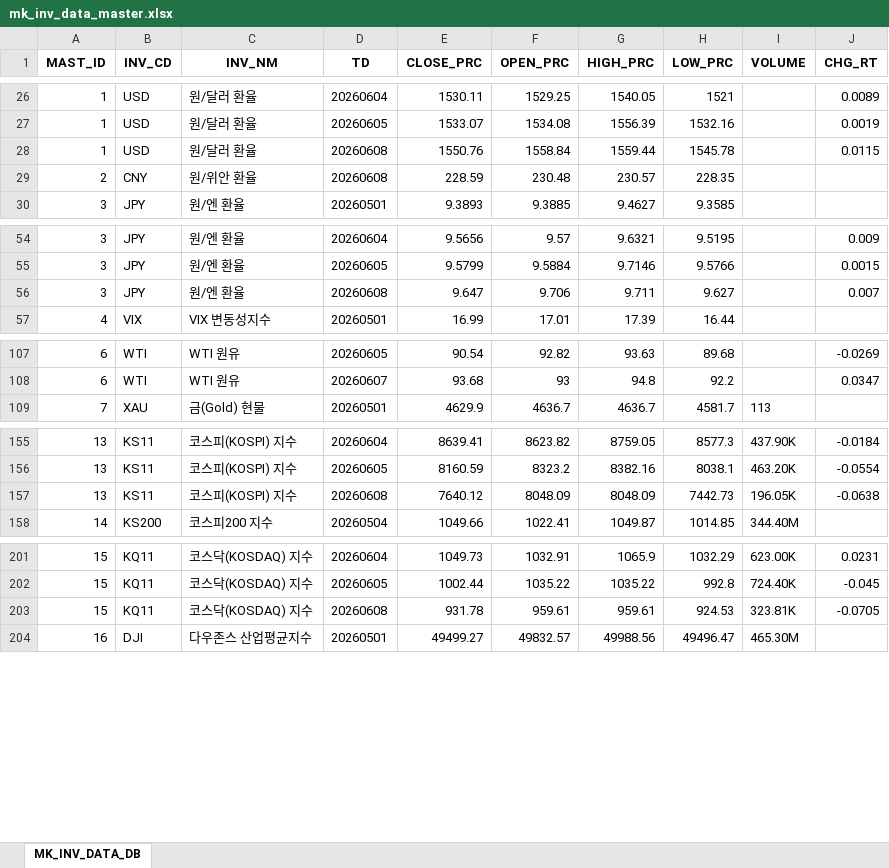
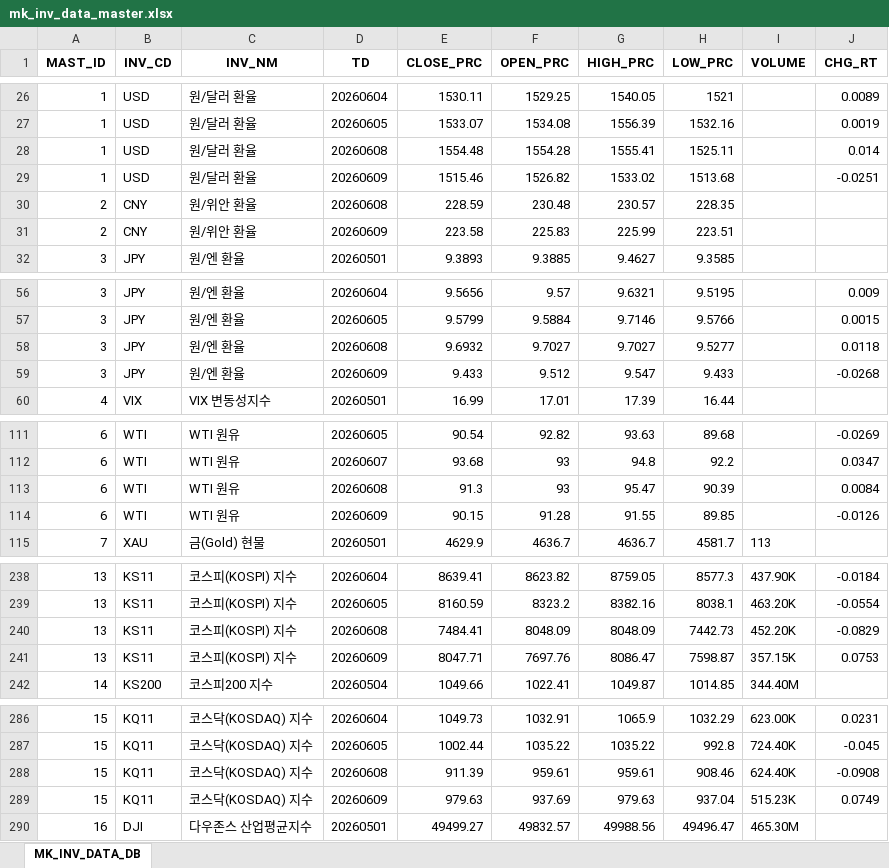
Before and after one commit to chsbjh-ops/mk-inv-ingest, an Excel workbook: data/mk_inv_data_master.xlsx, sheet MK_INV_DATA_DB, drawn as a sheet; only a part is shown, gaps mark what is left out; values as stored, in another font and other column widths than the file's, no borders; addresses are those after the commit; the diff covers the shown part only; the diff names each change by its address in the sheet, - before the commit and + after, or states it on an @@ line.

```diff
--- a/data/mk_inv_data_master.xlsx (sheet MK_INV_DATA_DB)
+++ b/data/mk_inv_data_master.xlsx (sheet MK_INV_DATA_DB)
-E28 (CLOSE_PRC): 1550.76
+E28 (CLOSE_PRC): 1554.48
-F28 (OPEN_PRC): 1558.84
+F28 (OPEN_PRC): 1554.28
-G28 (HIGH_PRC): 1559.44
+G28 (HIGH_PRC): 1555.41
-H28 (LOW_PRC): 1545.78
+H28 (LOW_PRC): 1525.11
-J28 (CHG_RT): 0.0115
+J28 (CHG_RT): 0.014
+row 29: 1 | USD | 원/달러 환율 | 20260609 | 1515.46 | 1526.82 | 1533.02 | 1513.68 |  | -0.0251
+row 31: 2 | CNY | 원/위안 환율 | 20260609 | 223.58 | 225.83 | 225.99 | 223.51
-E58 (CLOSE_PRC): 9.647
+E58 (CLOSE_PRC): 9.6932
-F58 (OPEN_PRC): 9.706
+F58 (OPEN_PRC): 9.7027
-G58 (HIGH_PRC): 9.711
+G58 (HIGH_PRC): 9.7027
-H58 (LOW_PRC): 9.627
+H58 (LOW_PRC): 9.5277
-J58 (CHG_RT): 0.007
+J58 (CHG_RT): 0.0118
+row 59: 3 | JPY | 원/엔 환율 | 20260609 | 9.433 | 9.512 | 9.547 | 9.433 |  | -0.0268
+row 113: 6 | WTI | WTI 원유 | 20260608 | 91.3 | 93 | 95.47 | 90.39 |  | 0.0084
+row 114: 6 | WTI | WTI 원유 | 20260609 | 90.15 | 91.28 | 91.55 | 89.85 |  | -0.0126
-E240 (CLOSE_PRC): 7640.12
+E240 (CLOSE_PRC): 7484.41
-I240 (VOLUME): 196.05K
+I240 (VOLUME): 452.20K
-J240 (CHG_RT): -0.0638
+J240 (CHG_RT): -0.0829
+row 241: 13 | KS11 | 코스피(KOSPI) 지수 | 20260609 | 8047.71 | 7697.76 | 8086.47 | 7598.87 | 357.15K | 0.0753
-E288 (CLOSE_PRC): 931.78
+E288 (CLOSE_PRC): 911.39
-H288 (LOW_PRC): 924.53
+H288 (LOW_PRC): 908.46
-I288 (VOLUME): 323.81K
+I288 (VOLUME): 624.40K
-J288 (CHG_RT): -0.0705
+J288 (CHG_RT): -0.0908
+row 289: 15 | KQ11 | 코스닥(KOSDAQ) 지수 | 20260609 | 979.63 | 937.69 | 979.63 | 937.04 | 515.23K | 0.0749
```
Also changed, not shown: 83 added rows and 4 edited cells elsewhere in this sheet, 6 other files.
